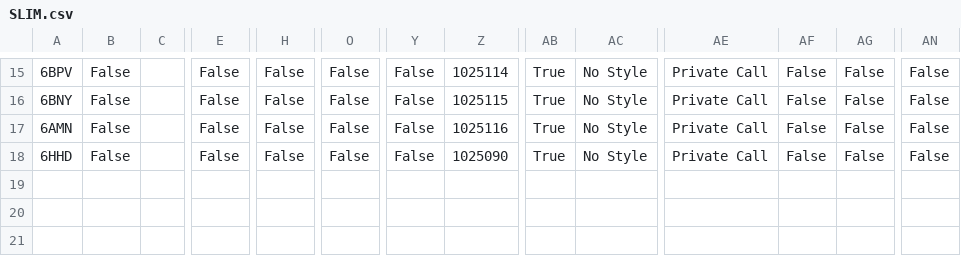
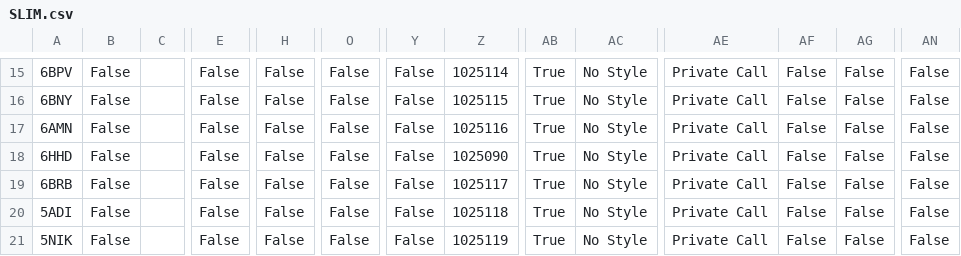
Before and after one commit to tombolptt/file_csv, a CSV file: SLIM.csv, drawn as a sheet; only a part is shown, gaps mark what is left out; rows hold the shown columns only; the diff names each change by its address in the sheet, - before the commit and + after, or states it on an @@ line.

Commit message:
Update kontak SLIM.csv otomatis via Aplikasi

```diff
--- a/SLIM.csv
+++ b/SLIM.csv
+row 19: 6BRB | False |  | False | False | False | False | 1025117 | True | No Style | Private Call | False | False | False
+row 20: 5ADI | False |  | False | False | False | False | 1025118 | True | No Style | Private Call | False | False | False
+row 21: 5NIK | False |  | False | False | False | False | 1025119 | True | No Style | Private Call | False | False | False
```
